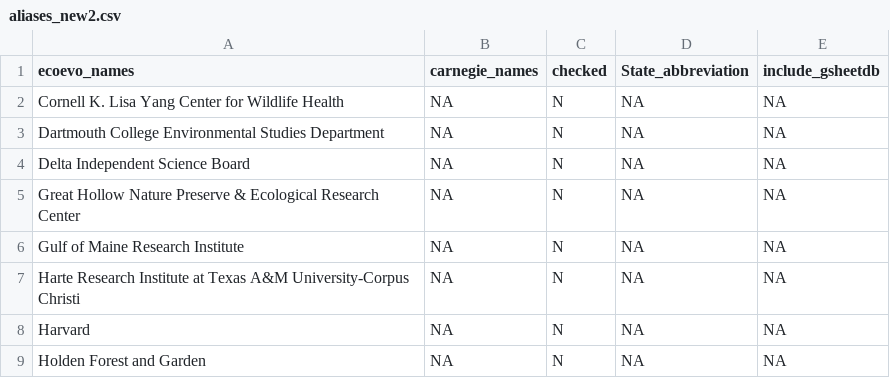
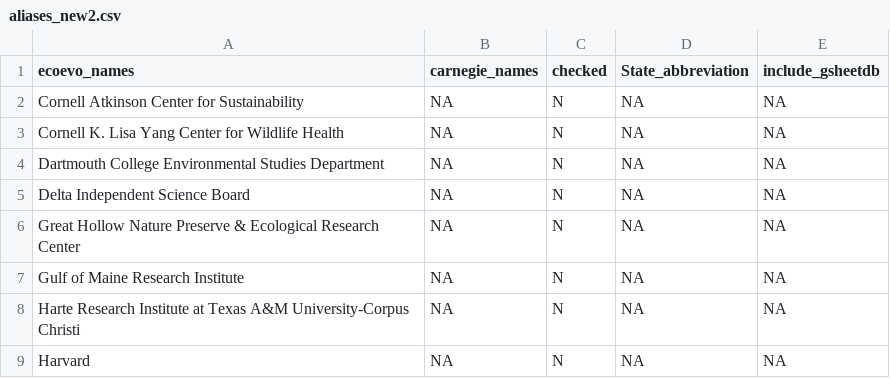
Before and after one commit to mikeblazanin/ecoevojobsR, a CSV file: data-raw/aliases_new2.csv, drawn as a sheet; only a part is shown; the shorter side is filled out with more unchanged rows.

```diff
--- a/data-raw/aliases_new2.csv
+++ b/data-raw/aliases_new2.csv
@@ -1,2 +1,3 @@
 "ecoevo_names","carnegie_names","checked","State_abbreviation","include_gsheetdb"
+"Cornell Atkinson Center for Sustainability",NA,"N",NA,NA
 "Cornell K. Lisa Yang Center for Wildlife Health",NA,"N",NA,NA
```
Also changed, not shown: data-raw/ecoevojobsR_postdoc.csv, 2 other files.
